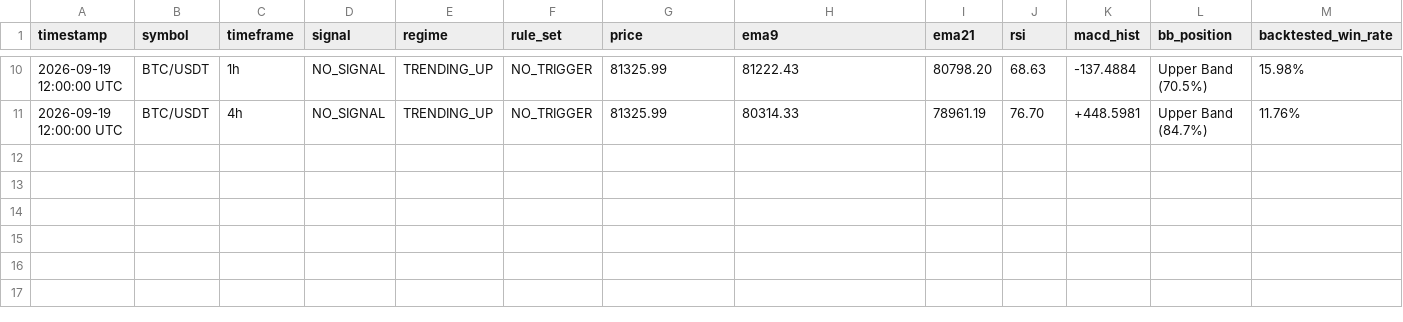
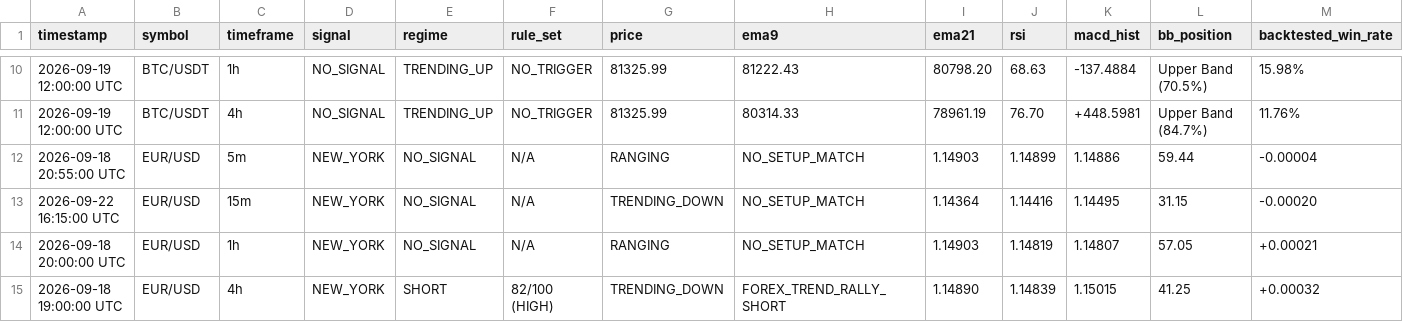
Before and after one commit to sridhar05-cmyk/signal-server, a CSV file: multi_tf_signals.csv, drawn as a sheet; only a part is shown, gaps mark what is left out; rows hold the shown columns only; the diff names each change by its address in the sheet, - before the commit and + after, or states it on an @@ line.

```diff
--- a/multi_tf_signals.csv
+++ b/multi_tf_signals.csv
+row 12: 2026-09-18 20:55:00 UTC | EUR/USD | 5m | NEW_YORK | NO_SIGNAL | N/A | RANGING | NO_SETUP_MATCH | 1.14903 | 1.14899 | 1.14886 | 59.44 | -0.00004
+row 13: 2026-09-22 16:15:00 UTC | EUR/USD | 15m | NEW_YORK | NO_SIGNAL | N/A | TRENDING_DOWN | NO_SETUP_MATCH | 1.14364 | 1.14416 | 1.14495 | 31.15 | -0.00020
+row 14: 2026-09-18 20:00:00 UTC | EUR/USD | 1h | NEW_YORK | NO_SIGNAL | N/A | RANGING | NO_SETUP_MATCH | 1.14903 | 1.14819 | 1.14807 | 57.05 | +0.00021
+row 15: 2026-09-18 19:00:00 UTC | EUR/USD | 4h | NEW_YORK | SHORT | 82/100 (HIGH) | TRENDING_DOWN | FOREX_TREND_RALLY_SHORT | 1.14890 | 1.14839 | 1.15015 | 41.25 | +0.00032
```
Also changed, not shown: data/forex_EUR_USD_1m_100.csv, 29 other files.
